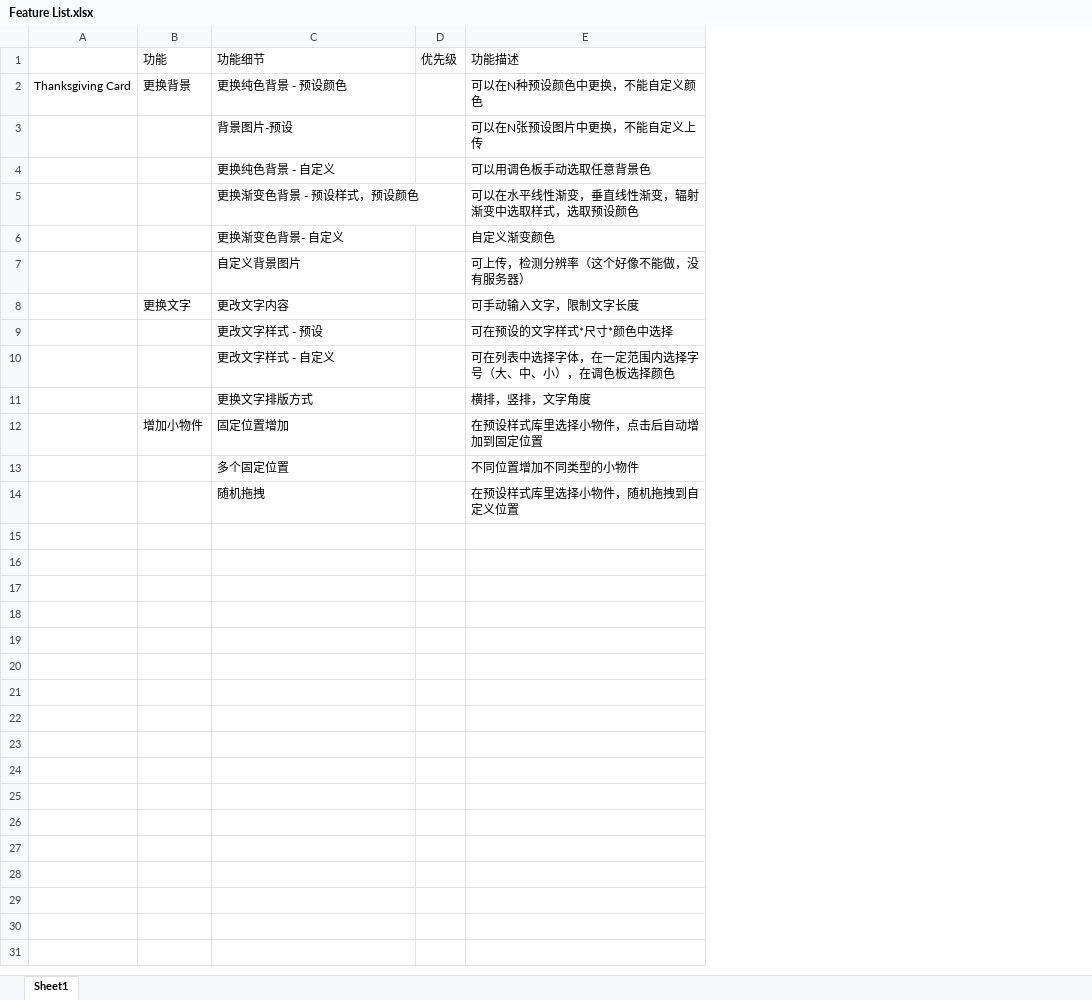
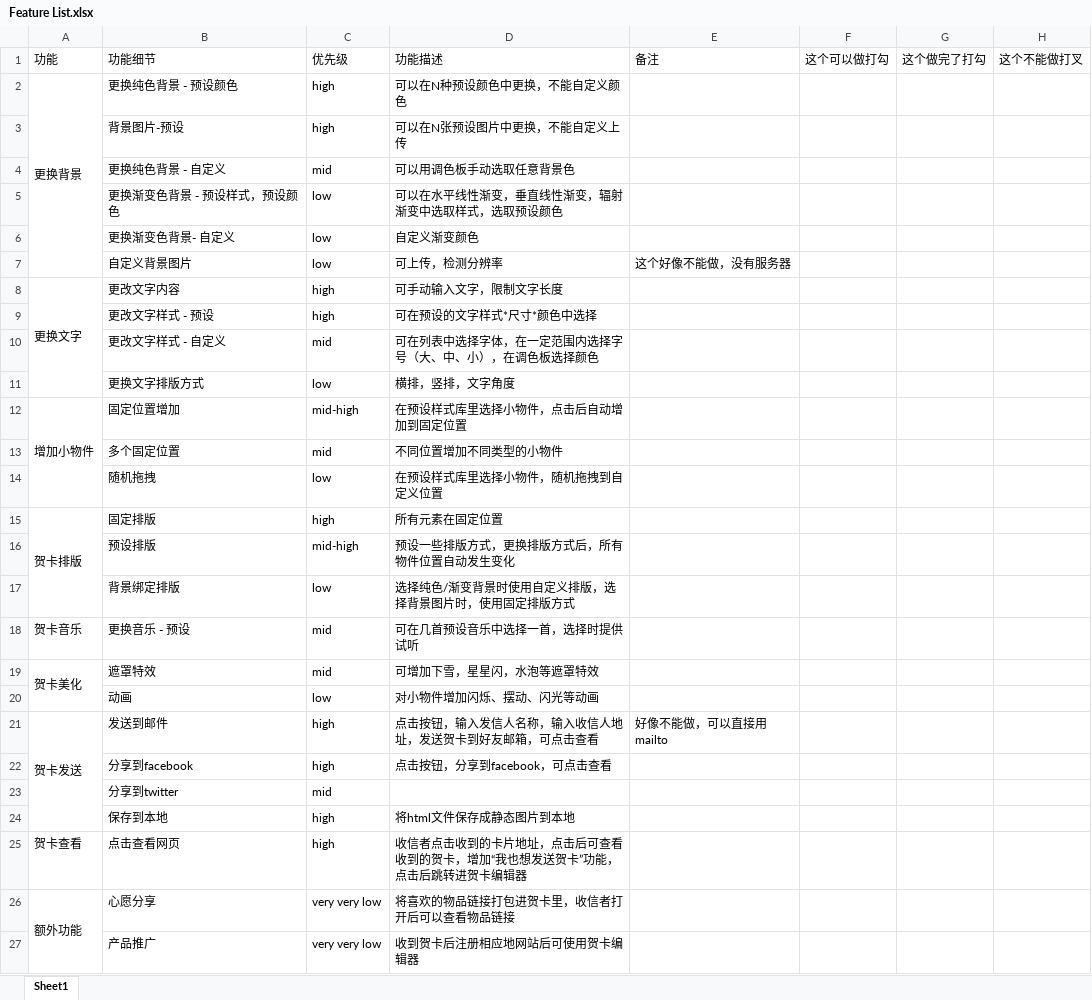
Before and after one commit to Yuhanlolo/Hackathon, an Excel workbook: Feature List.xlsx, sheet Sheet1, drawn as a sheet; values as stored, in another font and other column widths than the file's, no cell formats; removed rows and columns are numbered as before the commit, all else as after; the diff names each change by its address in the sheet, - before the commit and + after, or states it on an @@ line.

Commit message:
feature list done

```diff
--- a/Feature List.xlsx (sheet Sheet1)
+++ b/Feature List.xlsx (sheet Sheet1)
-column A, row 2: Thanksgiving Card
-column D, row 1: 优先级
+column C, rows 1-14: 优先级 | high | high | mid | low | low | low | high | high | mid | low | mid-high | mid | low
+column E, rows 1-7: 备注 |  |  |  |  |  | 这个好像不能做，没有服务器
+column F, row 1: 这个可以做打勾
+column G, row 1: 这个做完了打勾
+column H, row 1: 这个不能做打叉
+A2:A7 merged
-D7: 可上传，检测分辨率（这个好像不能做，没有服务器）
+D7: 可上传，检测分辨率
+A8:A11 merged
+A12:A14 merged
+row 15: 贺卡排版 | 固定排版 | high | 所有元素在固定位置
+row 16:  | 预设排版 | mid-high | 预设一些排版方式，更换排版方式后，所有物件位置自动发生变化
+row 17:  | 背景绑定排版 | low | 选择纯色/渐变背景时使用自定义排版，选择背景图片时，使用固定排版方式
+row 18: 贺卡音乐 | 更换音乐 - 预设 | mid | 可在几首预设音乐中选择一首，选择时提供试听
+row 19: 贺卡美化 | 遮罩特效 | mid | 可增加下雪，星星闪，水泡等遮罩特效
+row 20:  | 动画 | low | 对小物件增加闪烁、摆动、闪光等动画
+row 21: 贺卡发送 | 发送到邮件 | high | 点击按钮，输入发信人名称，输入收信人地址，发送贺卡到好友邮箱，可点击查看 | 好像不能做，可以直接用mailto
+row 22:  | 分享到facebook | high | 点击按钮，分享到facebook，可点击查看
+row 23:  | 分享到twitter | mid
+row 24:  | 保存到本地 | high | 将html文件保存成静态图片到本地
+row 25: 贺卡查看 | 点击查看网页 | high | 收信者点击收到的卡片地址，点击后可查看收到的贺卡，增加“我也想发送贺卡”功能，点击后跳转进贺卡编辑器
+row 26: 额外功能 | 心愿分享 | very very low | 将喜欢的物品链接打包进贺卡里，收信者打开后可以查看物品链接
+row 27:  | 产品推广 | very very low | 收到贺卡后注册相应地网站后可使用贺卡编辑器
```
Also changed, not shown: cell formats.
